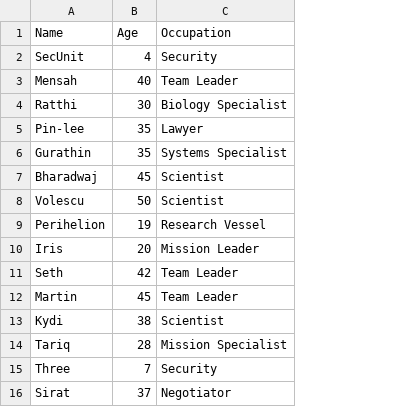
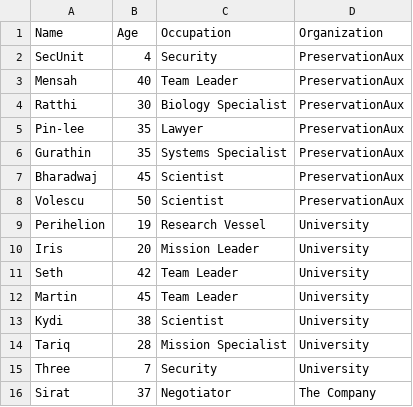
Before and after one commit to akankshazc/ML_learn, a CSV file: 2_pandas/2_dataframes/data1.csv, drawn as a sheet; the diff names each change by its address in the sheet, - before the commit and + after, or states it on an @@ line.

Commit message:
add organization column to data1.csv

```diff
--- a/2_pandas/2_dataframes/data1.csv
+++ b/2_pandas/2_dataframes/data1.csv
+column D (Organization), rows 2-16: PreservationAux | PreservationAux | PreservationAux | PreservationAux | PreservationAux | PreservationAux | PreservationAux | University | University | University | University | University | University | University | The Company
```
